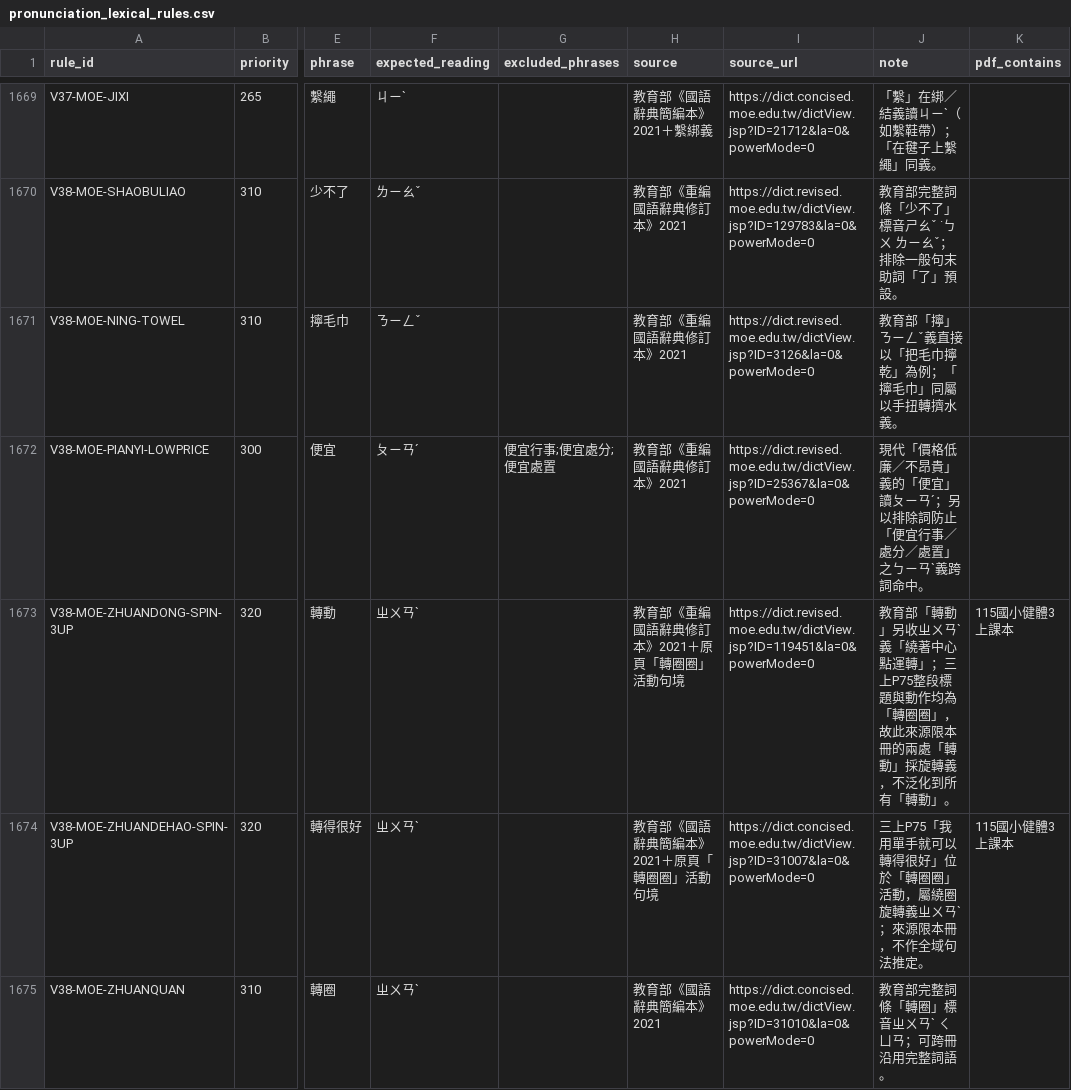
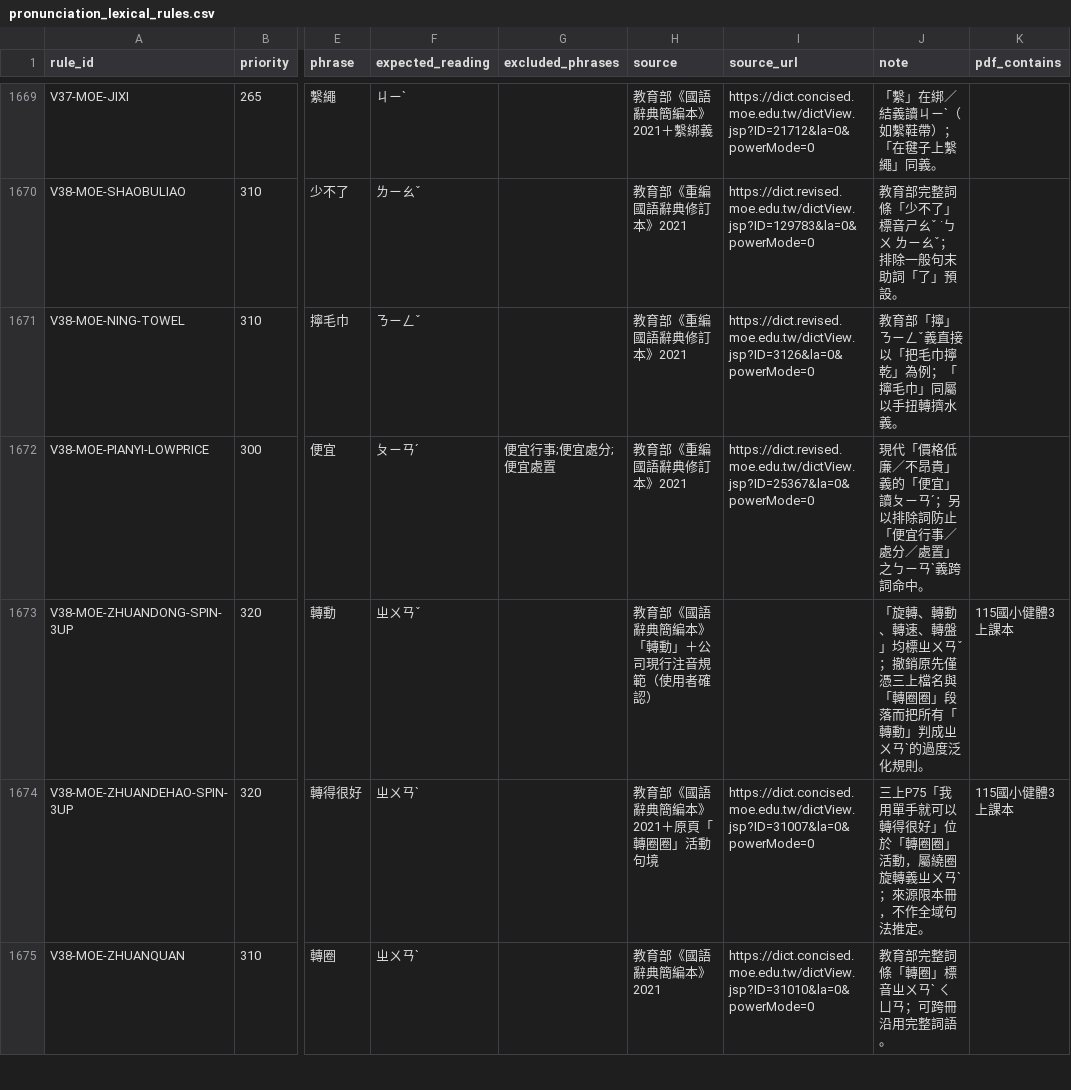
Before and after one commit to discoveryray/zhuyin-proofreader, a CSV file: pronunciation_lexical_rules.csv, drawn as a sheet; only a part is shown, gaps mark what is left out; the diff names each change by its address in the sheet, - before the commit and + after, or states it on an @@ line.

```diff
--- a/pronunciation_lexical_rules.csv
+++ b/pronunciation_lexical_rules.csv
-F1673 (expected_reading): ㄓㄨㄢˋ
+F1673 (expected_reading): ㄓㄨㄢˇ
-H1673 (source): 教育部《重編國語辭典修訂本》2021＋原頁「轉圈圈」活動句境
+H1673 (source): 教育部《國語辭典簡編本》「轉動」＋公司現行注音規範（使用者確認）
-I1673 (source_url): https://dict.revised.moe.edu.tw/dictView.jsp?ID=119451&la=0&powerMode=0
+I1673 (source_url): (empty)
-J1673 (note): 教育部「轉動」另收ㄓㄨㄢˋ義「繞著中心點運轉」；三上P75整段標題與動作均為「轉圈圈」，故此來源限本冊的兩處「轉動」採旋轉義，不泛化到所有「轉動」。
+J1673 (note): 「旋轉、轉動、轉速、轉盤」均標ㄓㄨㄢˇ；撤銷原先僅憑三上檔名與「轉圈圈」段落而把所有「轉動」判成ㄓㄨㄢˋ的過度泛化規則。
```
Also changed, not shown: pronunciation_regressions.csv, 20 other files.
